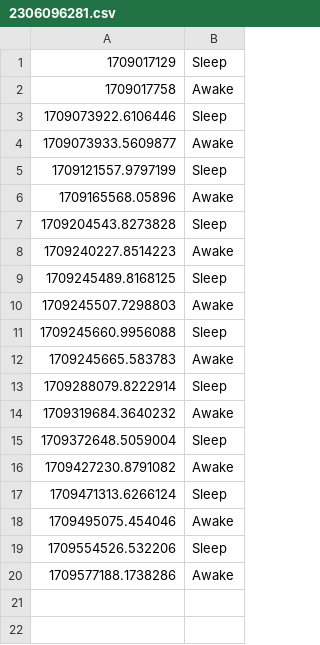
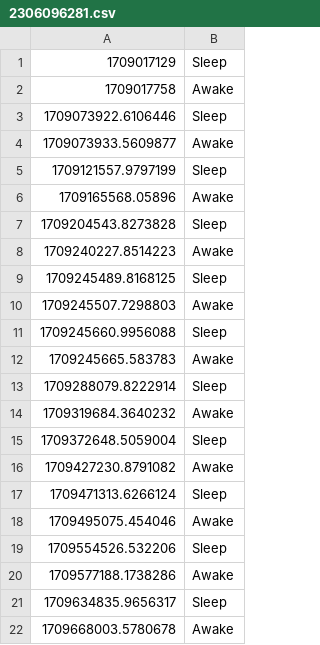
Before and after one commit to DaBiGu/Bi_Gu-bot, a CSV file: src/data/sleep/user_data/2306096281.csv, drawn as a sheet; the diff names each change by its address in the sheet, - before the commit and + after, or states it on an @@ line.

```diff
--- a/src/data/sleep/user_data/2306096281.csv
+++ b/src/data/sleep/user_data/2306096281.csv
+row 21: 1709634835.9656317 | Sleep
+row 22: 1709668003.5780678 | Awake
```
Also changed, not shown: 7 other files.
